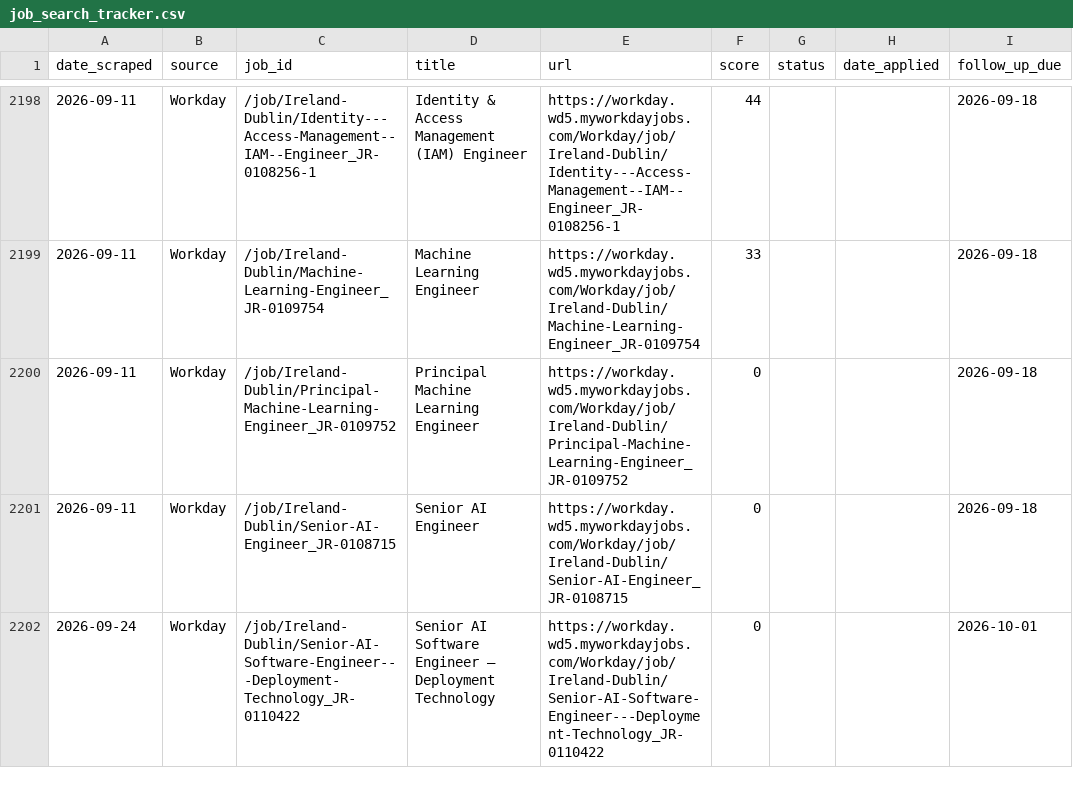
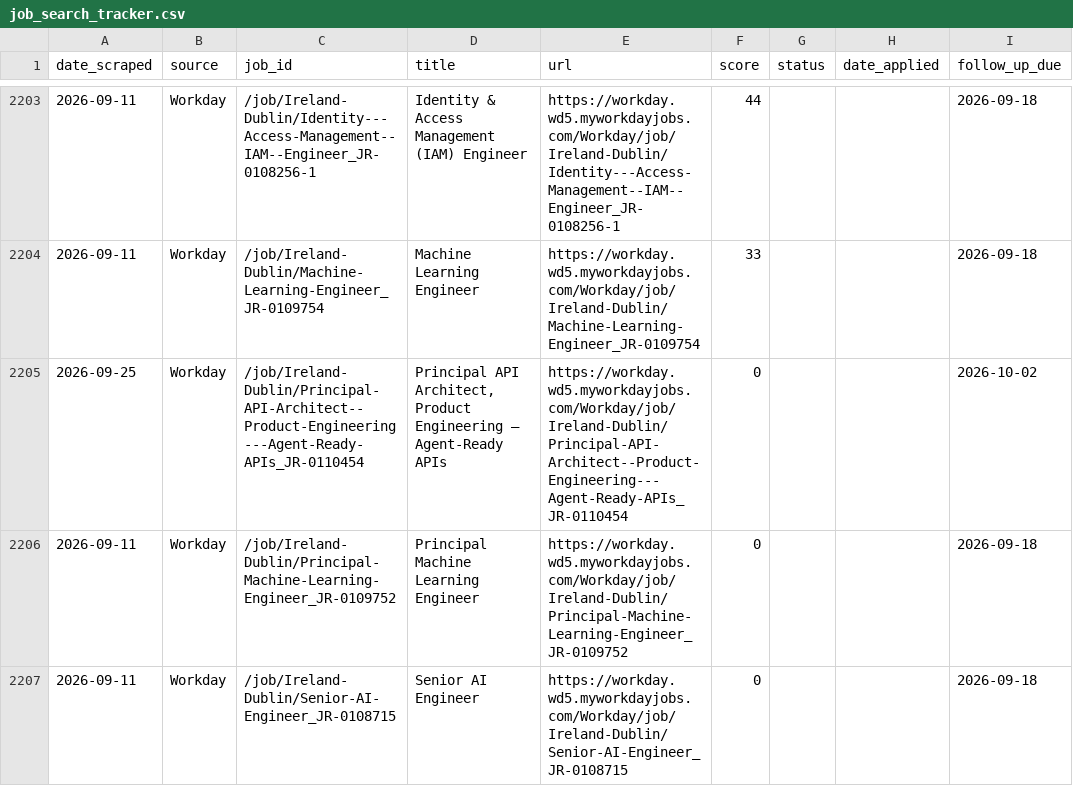
Before and after one commit to niiadjei7/job_monitor, a CSV file: job_search_tracker.csv, drawn as a sheet; only a part is shown, gaps mark what is left out; the shorter side is filled out with more unchanged rows; the diff covers the shown part only; the diff names each change by its address in the sheet, - before the commit and + after, or states it on an @@ line.

```diff
--- a/job_search_tracker.csv
+++ b/job_search_tracker.csv
+row 2205: 2026-09-25 | Workday | /job/Ireland-Dublin/Principal-API-Architect--Product-Engineering---Agent-Ready-APIs_JR-0110454 | Principal API Architect, Product Engineering – Agent‑Ready APIs | https://workday.wd5.myworkdayjobs.com/Workday/job/Ireland-Dublin/Principal-API-Architect--Product-Engineering---Agent-Ready-APIs_JR-0110454 | 0 |  |  | 2026-10-02
```
Also changed, not shown: 7 added rows and 1 edited cell elsewhere in this file, 1 other file.
